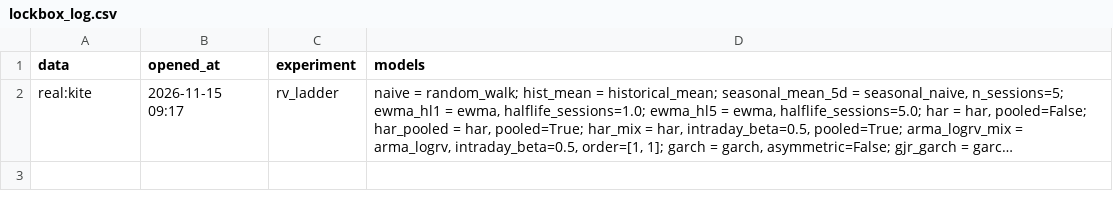
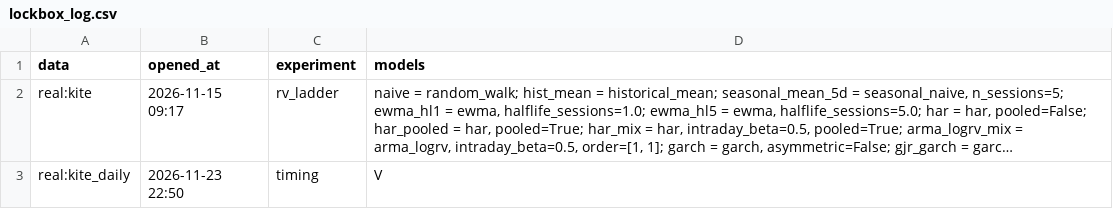
Before and after one commit to aashishaj/timeseries, a CSV file: results/lockbox_log.csv, drawn as a sheet; long unchanged cells end in …; the diff names each change by its address in the sheet, - before the commit and + after, or states it on an @@ line.

```diff
--- a/results/lockbox_log.csv
+++ b/results/lockbox_log.csv
+row 3: real:kite_daily | 2026-11-23 22:50 | timing | V
```
Also changed, not shown: 19 other files.
